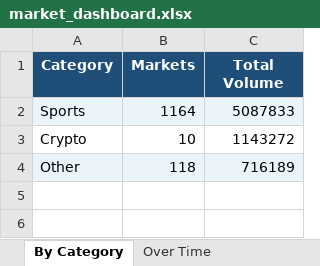
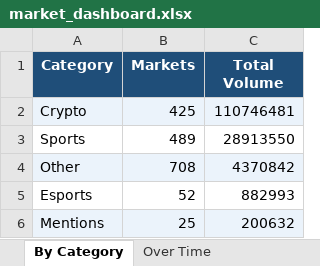
Before and after one commit to kerry-zhang/pykalshi, an Excel workbook: market_dashboard.xlsx, sheet By Category, drawn as a sheet; values as stored, in another font and other column widths than the file's, no borders; charts and pictures not drawn; removed rows and columns are numbered as before the commit, all else as after; the diff names each change by its address in the sheet, - before the commit and + after, or states it on an @@ line.

```diff
--- a/market_dashboard.xlsx (sheet By Category)
+++ b/market_dashboard.xlsx (sheet By Category)
-row 2: Sports | 1164 | 5087833
-A2:C2 fill: none
+A2:C2 fill: #EBF3FB
-B2 (Markets): 10
+B2 (Markets): 425
-C2 (Total Volume): 1143272
+C2 (Total Volume): 110746481
+row 3: Sports | 489 | 28913550
-B4 (Markets): 118
+B4 (Markets): 708
-C4 (Total Volume): 716189
+C4 (Total Volume): 4370842
+row 5: Esports | 52 | 882993
+row 6: Mentions | 25 | 200632
```
Also changed, not shown: sheet Settled P&L, sheet Trade Analysis, sheet Active Now, sheet Open Positions, sheet Over Time, charts or pictures, 2 other files.
